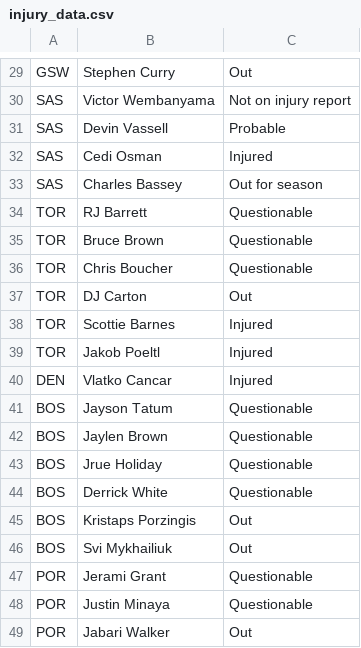
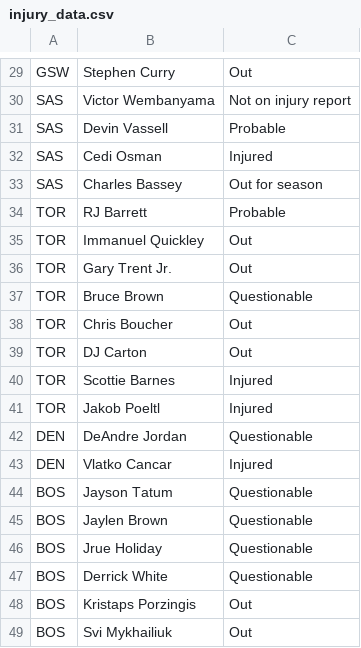
Before and after one commit to DhirenShivdasani/NBA-player-prop-analysis, a CSV file: injury_data.csv, drawn as a sheet; only a part is shown, gaps mark what is left out; the shorter side is filled out with more unchanged rows.

```diff
--- a/injury_data.csv
+++ b/injury_data.csv
@@ -33,5 +33,7 @@ SAS,Cedi Osman,Injured
 SAS,Charles Bassey,Out for season
-TOR,RJ Barrett,Questionable
+TOR,RJ Barrett,Probable
+TOR,Immanuel Quickley,Out
+TOR,Gary Trent Jr.,Out
 TOR,Bruce Brown,Questionable
-TOR,Chris Boucher,Questionable
+TOR,Chris Boucher,Out
 TOR,DJ Carton,Out
@@ -39,2 +41,3 @@ TOR,Scottie Barnes,Injured
 TOR,Jakob Poeltl,Injured
+DEN,DeAndre Jordan,Questionable
 DEN,Vlatko Cancar,Injured
```
Also changed, not shown: over_under_odds.csv, team_lineups.csv.
